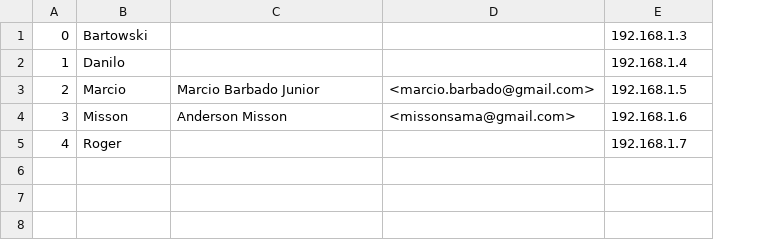
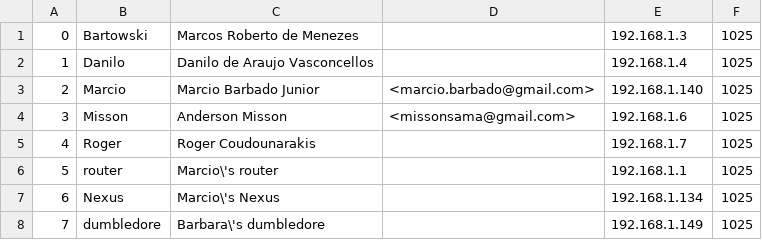
Before and after one commit to odabrab/snc, a CSV file: src/br/com/bdslabs/snc/dev/.group.csv, drawn as a sheet; the diff names each change by its address in the sheet, - before the commit and + after, or states it on an @@ line.

```diff
--- a/src/br/com/bdslabs/snc/dev/.group.csv
+++ b/src/br/com/bdslabs/snc/dev/.group.csv
+column F, rows 1-5: all 1025
-C1: (empty)
+C1: Marcos Roberto de Menezes
-C2: (empty)
+C2: Danilo de Araujo Vasconcellos
-E3: 192.168.1.5
+E3: 192.168.1.140
-C5: (empty)
+C5: Roger Coudounarakis
+row 6: 5 | router | Marcio\'s router |  | 192.168.1.1 | 1025
+row 7: 6 | Nexus | Marcio\'s Nexus |  | 192.168.1.134 | 1025
+row 8: 7 | dumbledore | Barbara\'s dumbledore |  | 192.168.1.149 | 1025
```
Also changed, not shown: 4 other files.
